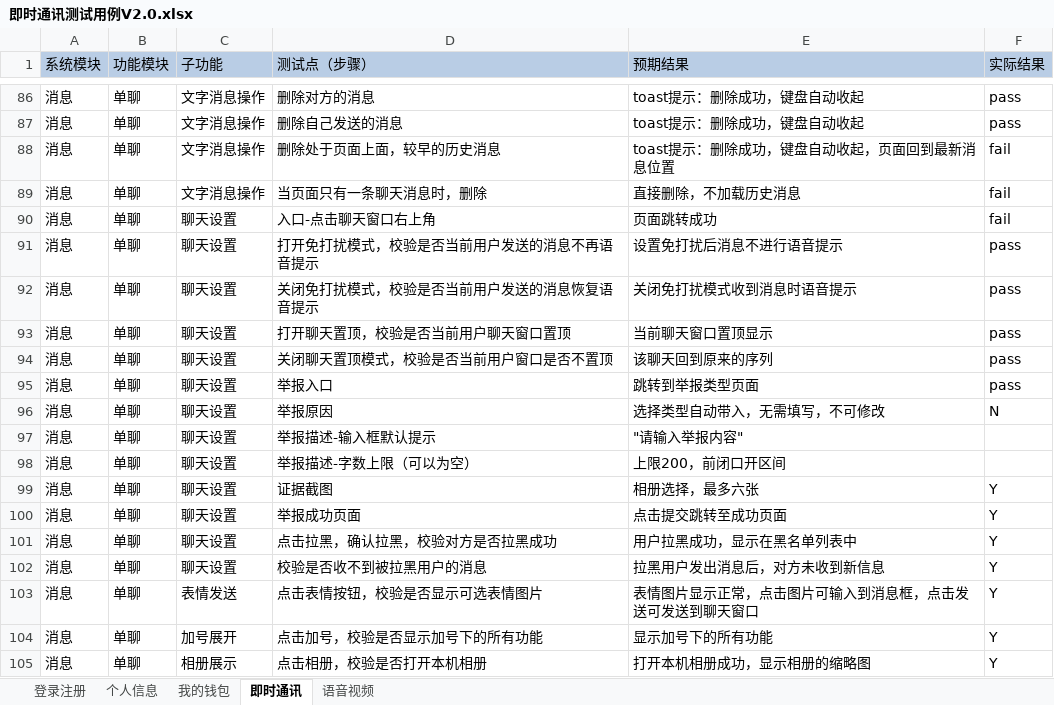
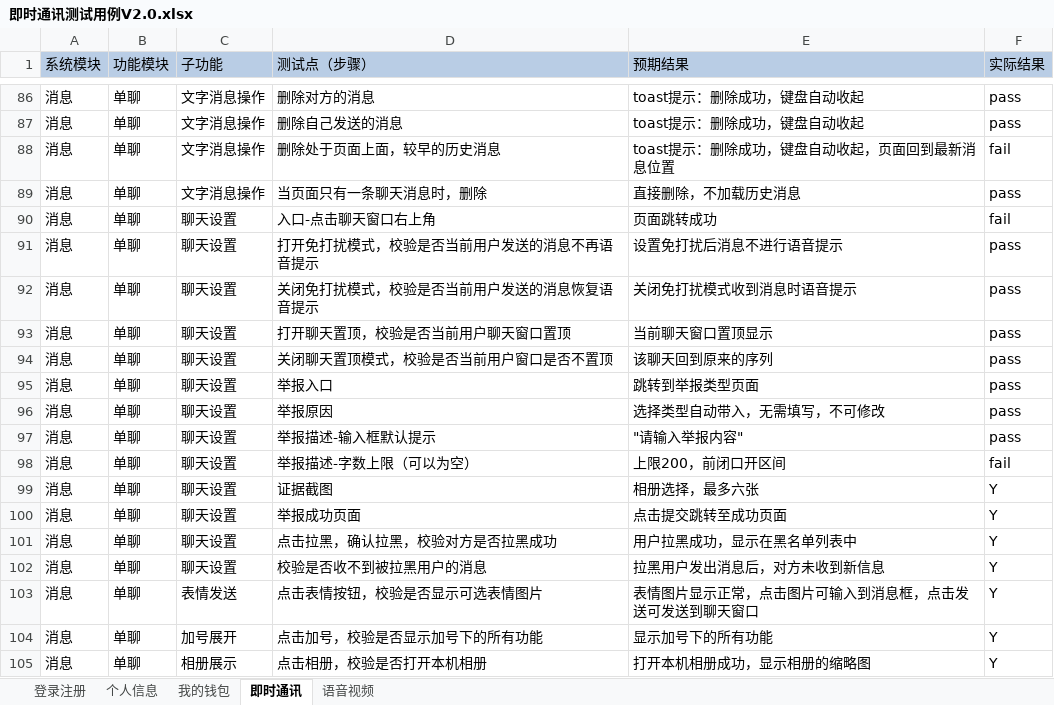
Before and after one commit to gaopenghong/Test_Api_App, an Excel workbook: data/即时通讯测试用例V2.0.xlsx, sheet 即时通讯, drawn as a sheet; only a part is shown, gaps mark what is left out; values as stored, in another font and other column widths than the file's, no borders; the diff names each change by its address in the sheet, - before the commit and + after, or states it on an @@ line.

Commit message:
保存文件

```diff
--- a/data/即时通讯测试用例V2.0.xlsx (sheet 即时通讯)
+++ b/data/即时通讯测试用例V2.0.xlsx (sheet 即时通讯)
-F89 (实际结果): fail
+F89 (实际结果): pass
-F96 (实际结果): N
+F96 (实际结果): pass
-F97 (实际结果): (empty)
+F97 (实际结果): pass
-F98 (实际结果): (empty)
+F98 (实际结果): fail
```
